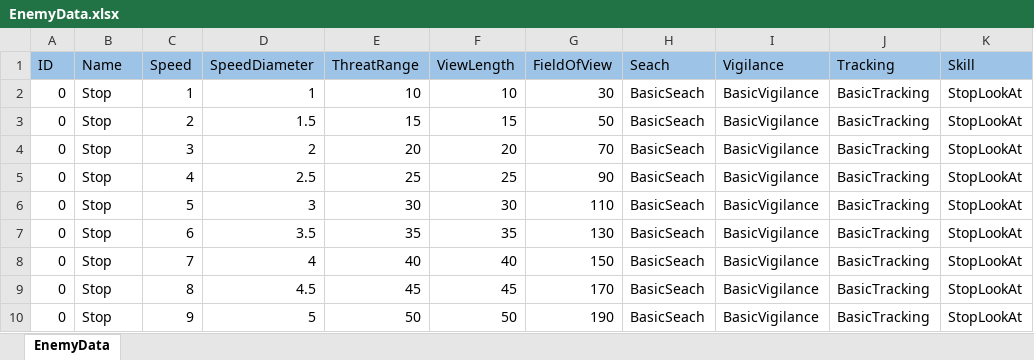
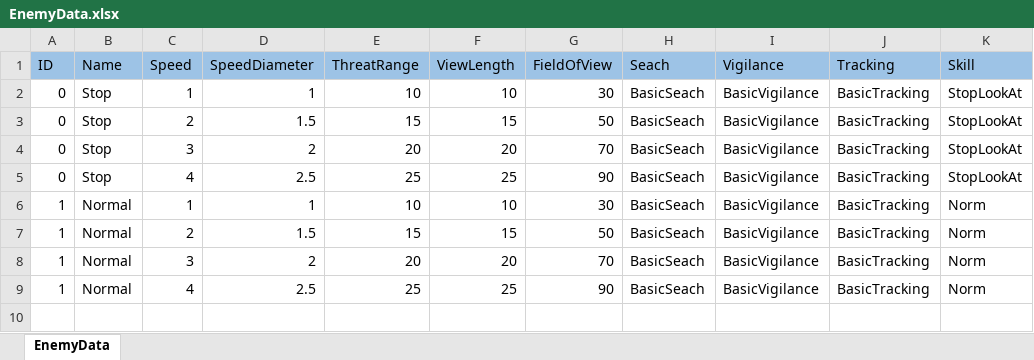
Before and after one commit to piapozz/DeepBlind, an Excel workbook: Assets/Resources/MasterData/EnemyData.xlsx, sheet EnemyData, drawn as a sheet; values as stored, in another font and other column widths than the file's, no borders; removed rows and columns are numbered as before the commit, all else as after; the diff names each change by its address in the sheet, - before the commit and + after, or states it on an @@ line.

```diff
--- a/Assets/Resources/MasterData/EnemyData.xlsx (sheet EnemyData)
+++ b/Assets/Resources/MasterData/EnemyData.xlsx (sheet EnemyData)
-row 6: 0 | Stop | 5 | 3 | 30 | 30 | 110 | BasicSeach | BasicVigilance | BasicTracking | StopLookAt
-row 7: 0 | Stop | 6 | 3.5 | 35 | 35 | 130 | BasicSeach | BasicVigilance | BasicTracking | StopLookAt
-row 8: 0 | Stop | 7 | 4 | 40 | 40 | 150 | BasicSeach | BasicVigilance | BasicTracking | StopLookAt
-row 9: 0 | Stop | 8 | 4.5 | 45 | 45 | 170 | BasicSeach | BasicVigilance | BasicTracking | StopLookAt
-row 10: 0 | Stop | 9 | 5 | 50 | 50 | 190 | BasicSeach | BasicVigilance | BasicTracking | StopLookAt
+row 6: 1 | Normal | 1 | 1 | 10 | 10 | 30 | BasicSeach | BasicVigilance | BasicTracking | Norm
+row 7: 1 | Normal | 2 | 1.5 | 15 | 15 | 50 | BasicSeach | BasicVigilance | BasicTracking | Norm
+row 8: 1 | Normal | 3 | 2 | 20 | 20 | 70 | BasicSeach | BasicVigilance | BasicTracking | Norm
+row 9: 1 | Normal | 4 | 2.5 | 25 | 25 | 90 | BasicSeach | BasicVigilance | BasicTracking | Norm
```
Also changed, not shown: 39 other files.
